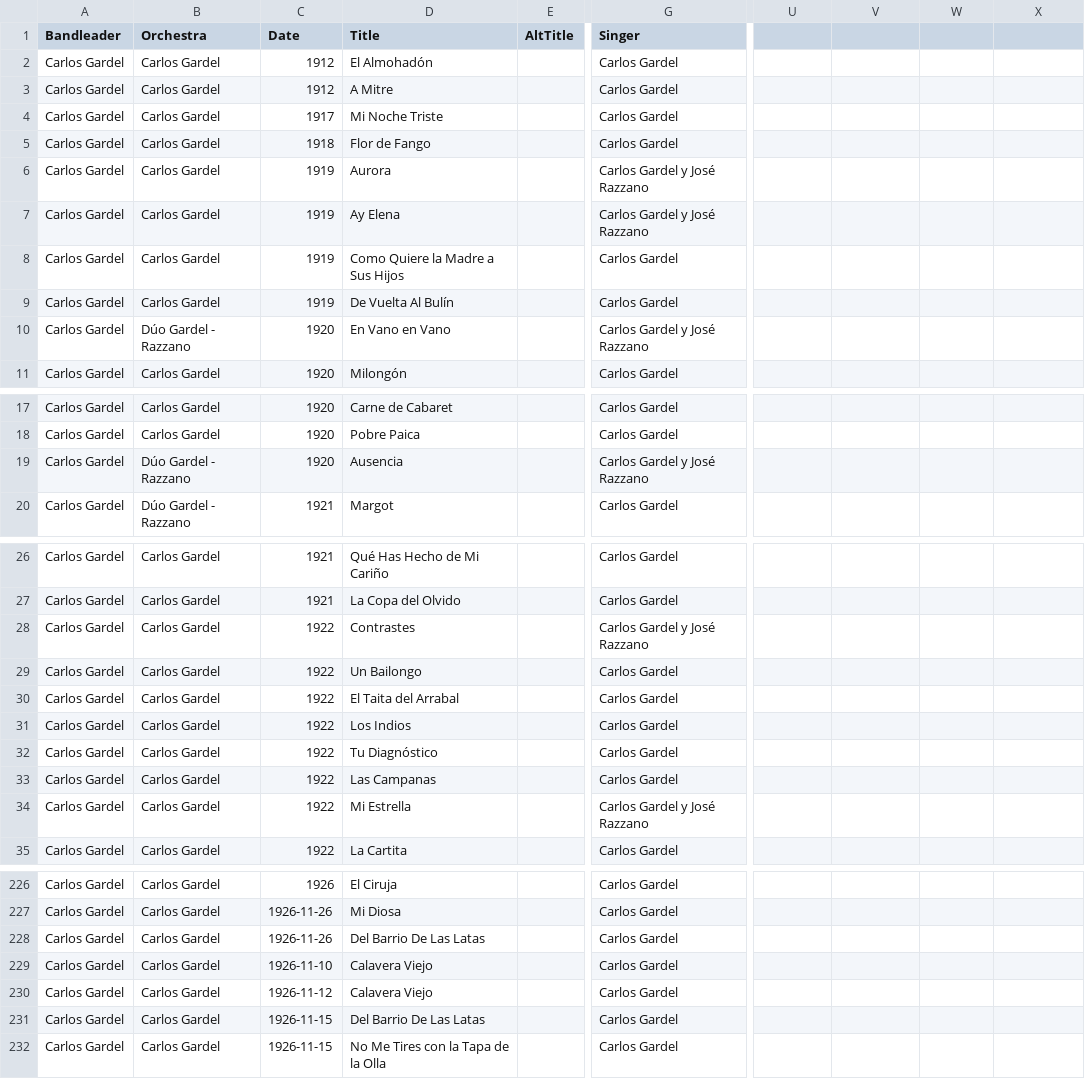
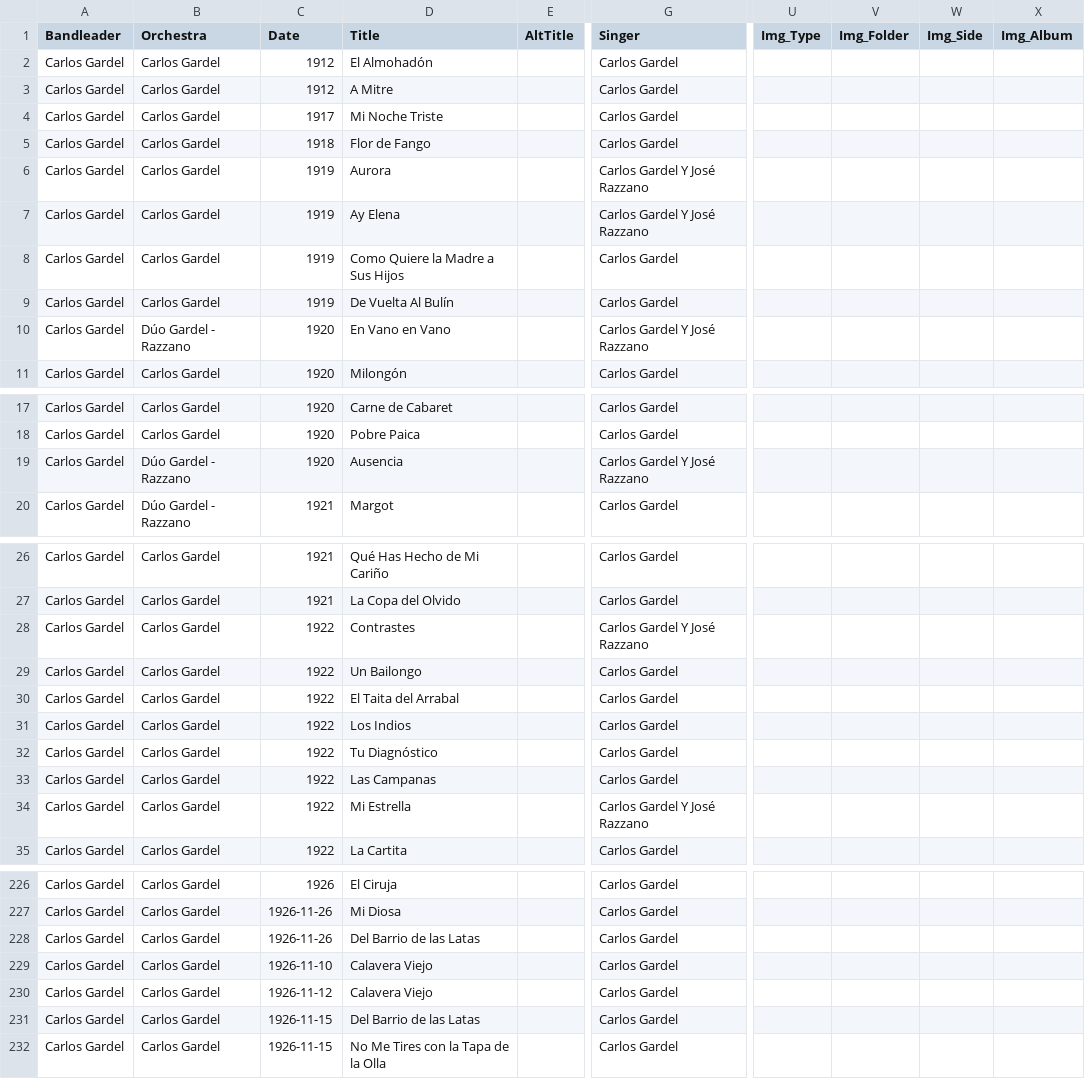
Before and after one commit to sericson0/tango-discographies, a CSV file: csv_files/Carlos Gardel.csv, drawn as a sheet; only a part is shown, gaps mark what is left out; the diff covers the shown part only; the diff names each change by its address in the sheet, - before the commit and + after, or states it on an @@ line.

```diff
--- a/csv_files/Carlos Gardel.csv
+++ b/csv_files/Carlos Gardel.csv
-U1: (empty)
+U1: Img_Type
-V1: (empty)
+V1: Img_Folder
-W1: (empty)
+W1: Img_Side
-X1: (empty)
+X1: Img_Album
-G6:G7 (Singer): Carlos Gardel y José Razzano
+G6:G7 (Singer): Carlos Gardel Y José Razzano
-G10 (Singer): Carlos Gardel y José Razzano
+G10 (Singer): Carlos Gardel Y José Razzano
-G19 (Singer): Carlos Gardel y José Razzano
+G19 (Singer): Carlos Gardel Y José Razzano
-G28 (Singer): Carlos Gardel y José Razzano
+G28 (Singer): Carlos Gardel Y José Razzano
-G34 (Singer): Carlos Gardel y José Razzano
+G34 (Singer): Carlos Gardel Y José Razzano
-D228 (Title): Del Barrio De Las Latas
+D228 (Title): Del Barrio de las Latas
-D231 (Title): Del Barrio De Las Latas
+D231 (Title): Del Barrio de las Latas
```
Also changed, not shown: 3 edited cells elsewhere in this file, csv_files/Astor Piazzolla.csv, csv_files/Francisco Lomuto.csv, 50 other files.
